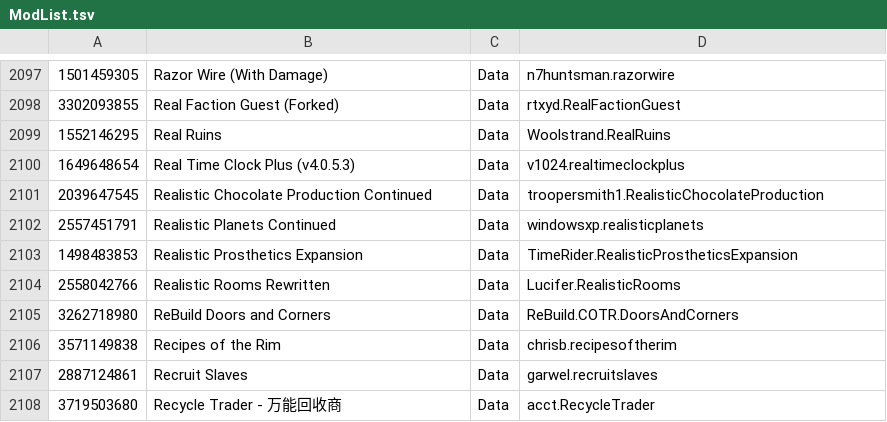
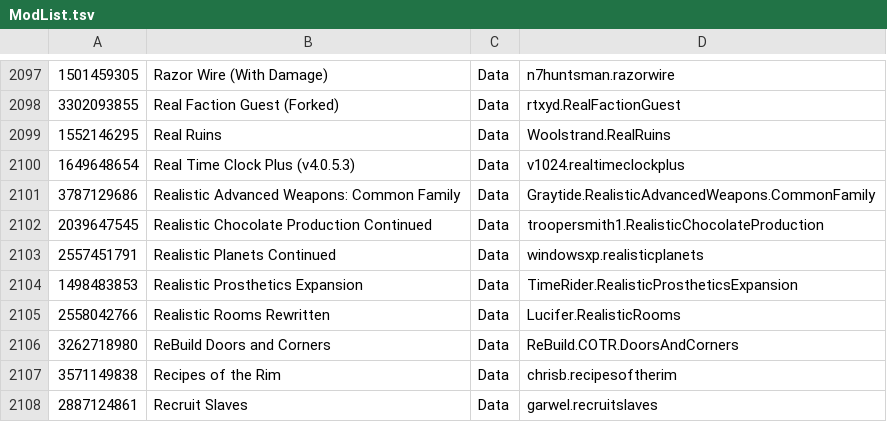
Before and after one commit to RimWorldKorea/RMK, a TSV file: ModList.tsv, drawn as a sheet; only a part is shown, gaps mark what is left out; the shorter side is filled out with more unchanged rows; the diff names each change by its address in the sheet, - before the commit and + after, or states it on an @@ line.

Commit message:
Realistic Advanced Weapons: Common Family 신규 번역

```diff
--- a/ModList.tsv
+++ b/ModList.tsv
+row 2101: 3787129686 | Realistic Advanced Weapons: Common Family | Data | Graytide.RealisticAdvancedWeapons.CommonFamily
```
Also changed, not shown: 8 other files.
